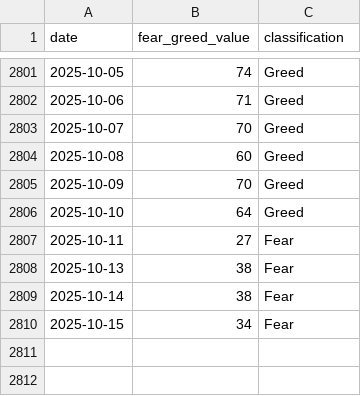
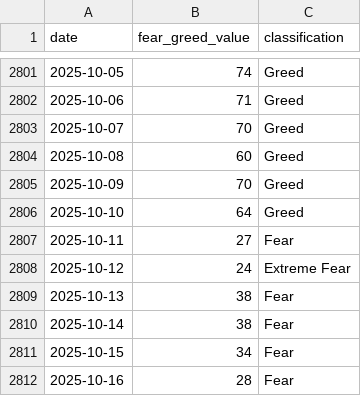
Before and after one commit to phj1120/fearAndGreed, a CSV file: data/crypto_fear_greed.csv, drawn as a sheet; only a part is shown, gaps mark what is left out; the diff names each change by its address in the sheet, - before the commit and + after, or states it on an @@ line.

```diff
--- a/data/crypto_fear_greed.csv
+++ b/data/crypto_fear_greed.csv
+row 2808: 2025-10-12 | 24 | Extreme Fear
+row 2812: 2025-10-16 | 28 | Fear
```
Also changed, not shown: data/btc_price.csv, data/eth_price.csv, 37 other files.
